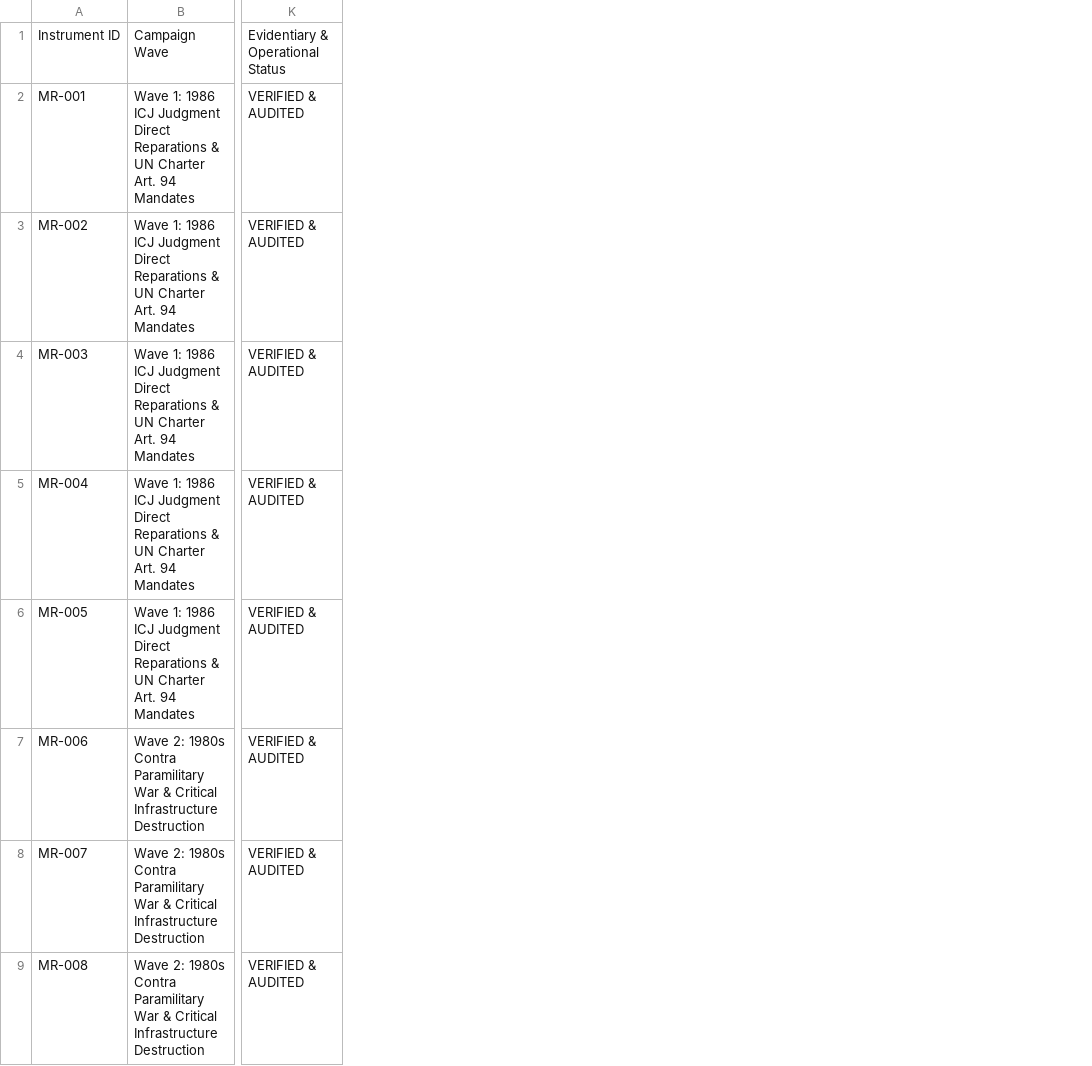
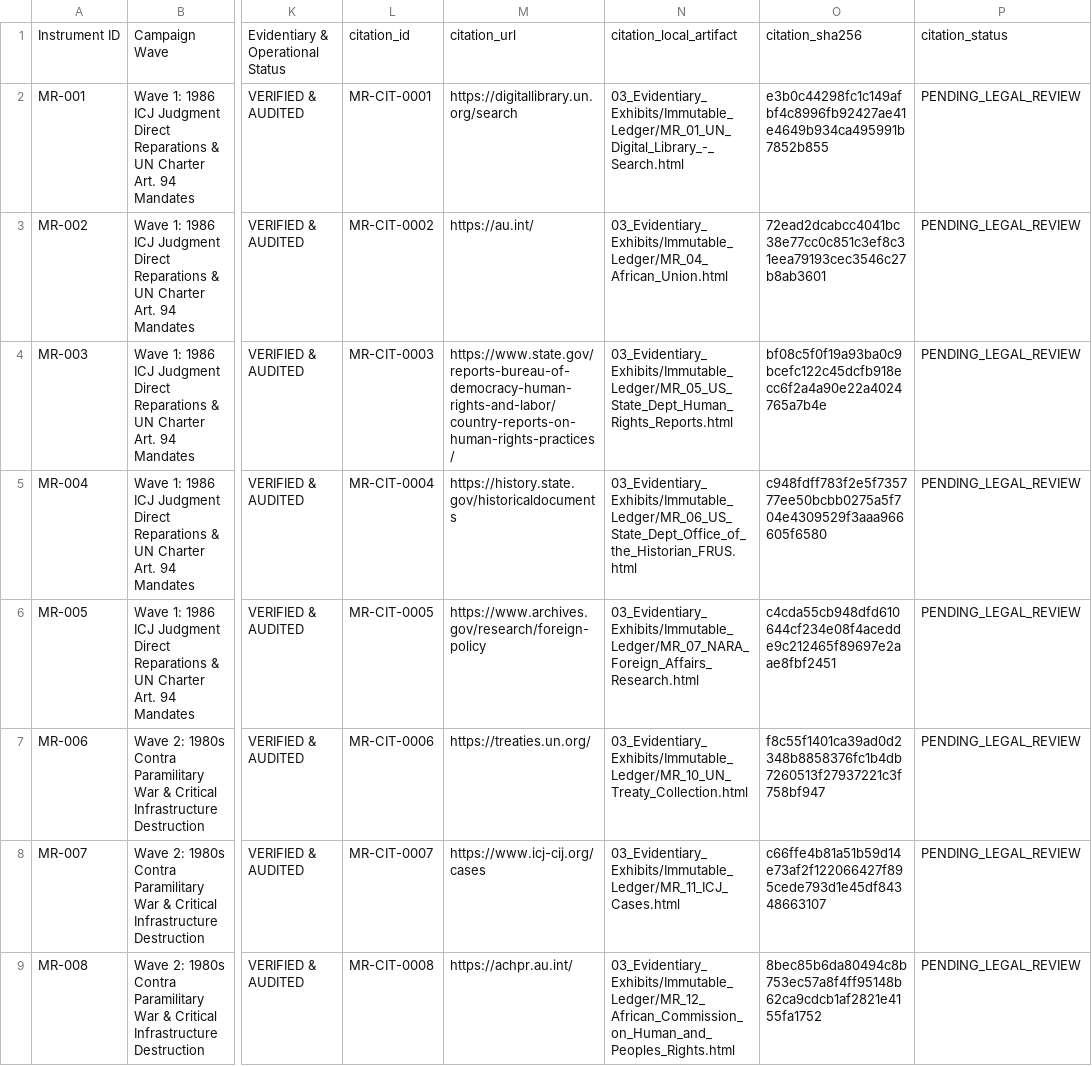
Before and after one commit to GlobalRestitutionAlliance/africa-us-mr-mauritania-master-litigation, a CSV file: 00_Master_Knowledge_Base/Master_Mauritania_Restitution_Crosswalk_Matrix.csv, drawn as a sheet; only a part is shown, gaps mark what is left out; the diff names each change by its address in the sheet, - before the commit and + after, or states it on an @@ line.

Commit message:
AFRICA harvest/citations/docs/manifests parity pass

```diff
--- a/00_Master_Knowledge_Base/Master_Mauritania_Restitution_Crosswalk_Matrix.csv
+++ b/00_Master_Knowledge_Base/Master_Mauritania_Restitution_Crosswalk_Matrix.csv
+column L, rows 1-9: citation_id | MR-CIT-0001 | MR-CIT-0002 | MR-CIT-0003 | MR-CIT-0004 | MR-CIT-0005 | MR-CIT-0006 | MR-CIT-0007 | MR-CIT-0008
+column M, rows 1-9: citation_url | https://digitallibrary.un.org/search | https://au.int/ | https://www.state.gov/reports-bureau-of-democracy-human-rights-and-labor/country-reports-on-human-rights-practices/ | https://history.state.gov/historicaldocuments | https://www.archives.gov/research/foreign-policy | https://treaties.un.org/ | https://www.icj-cij.org/cases | https://achpr.au.int/
+column N, rows 1-9: citation_local_artifact | 03_Evidentiary_Exhibits/Immutable_Ledger/MR_01_UN_Digital_Library_-_Search.html | 03_Evidentiary_Exhibits/Immutable_Ledger/MR_04_African_Union.html | 03_Evidentiary_Exhibits/Immutable_Ledger/MR_05_US_State_Dept_Human_Rights_Reports.html | 03_Evidentiary_Exhibits/Immutable_Ledger/MR_06_US_State_Dept_Office_of_the_Historian_FRUS.html | 03_Evidentiary_Exhibits/Immutable_Ledger/MR_07_NARA_Foreign_Affairs_Research.html | 03_Evidentiary_Exhibits/Immutable_Ledger/MR_10_UN_Treaty_Collection.html | 03_Evidentiary_Exhibits/Immutable_Ledger/MR_11_ICJ_Cases.html | 03_Evidentiary_Exhibits/Immutable_Ledger/MR_12_African_Commission_on_Human_and_Peoples_Rights.html
+column O, rows 1-9: citation_sha256 | e3b0c44298fc1c149afbf4c8996fb92427ae41e4649b934ca495991b7852b855 | 72ead2dcabcc4041bc38e77cc0c851c3ef8c31eea79193cec3546c27b8ab3601 | bf08c5f0f19a93ba0c9bcefc122c45dcfb918ecc6f2a4a90e22a4024765a7b4e | c948fdff783f2e5f735777ee50bcbb0275a5f704e4309529f3aaa966605f6580 | c4cda55cb948dfd610644cf234e08f4acedde9c212465f89697e2aae8fbf2451 | f8c55f1401ca39ad0d2348b8858376fc1b4db7260513f27937221c3f758bf947 | c66ffe4b81a51b59d14e73af2f122066427f895cede793d1e45df84348663107 | 8bec85b6da80494c8b753ec57a8f4ff95148b62ca9cdcb1af2821e4155fa1752
+column P, rows 1-9: citation_status | PENDING_LEGAL_REVIEW | PENDING_LEGAL_REVIEW | PENDING_LEGAL_REVIEW | PENDING_LEGAL_REVIEW | PENDING_LEGAL_REVIEW | PENDING_LEGAL_REVIEW | PENDING_LEGAL_REVIEW | PENDING_LEGAL_REVIEW
```
Also changed, not shown: 00_Master_Knowledge_Base/Master_US_MR_MAURITANIA_Restitution_Crosswalk_Matrix.csv, 53 other files.
